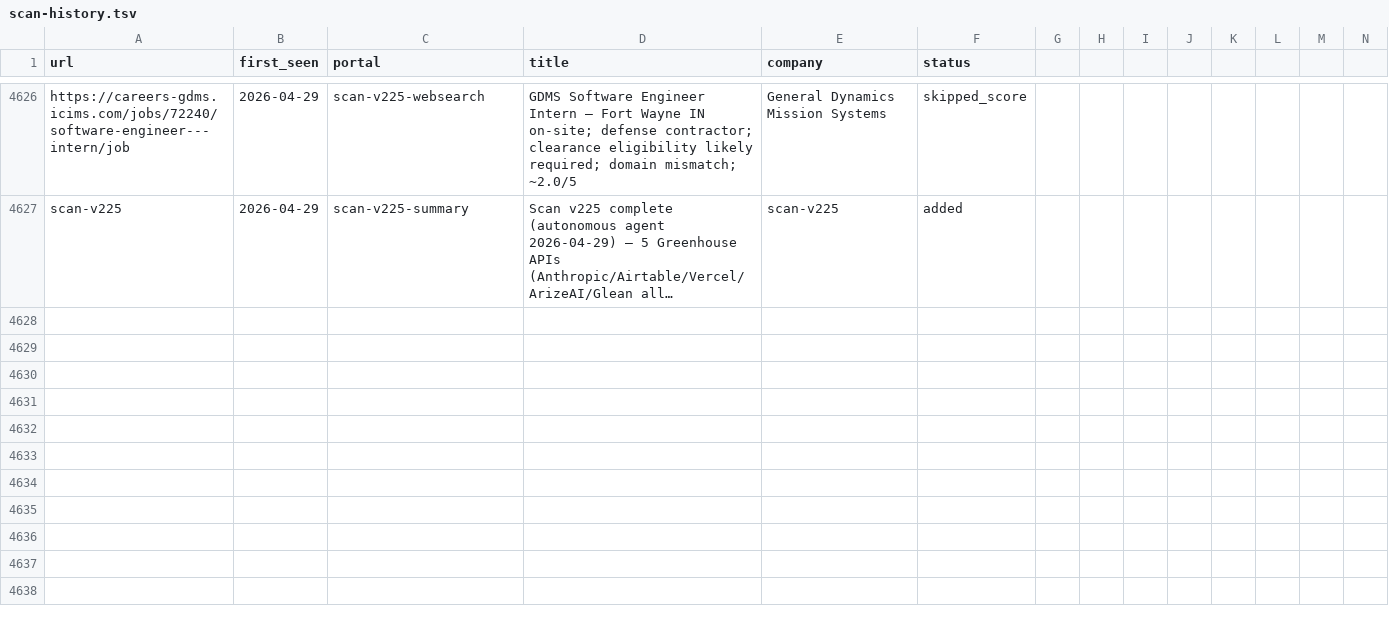
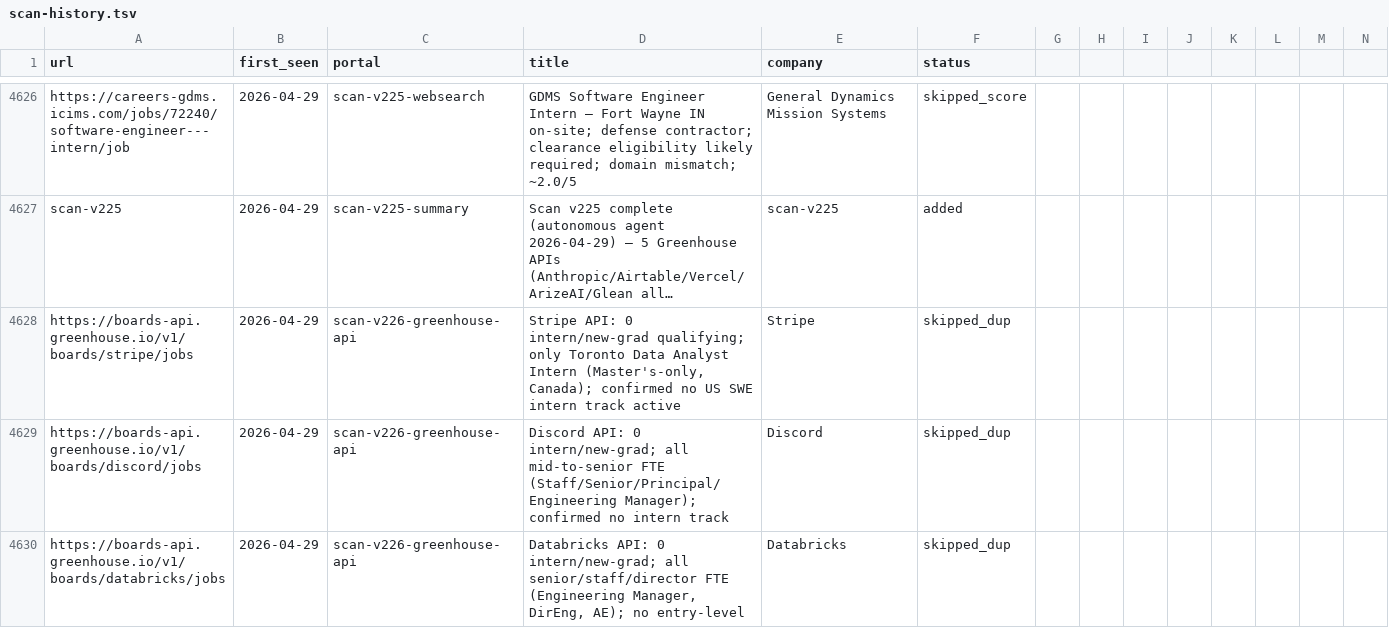
Before and after one commit to clmoon2/career-ops, a TSV file: data/scan-history.tsv, drawn as a sheet; only a part is shown, gaps mark what is left out; long unchanged cells end in …; rows hold the shown columns only; the diff covers the shown part only; the diff names each change by its address in the sheet, - before the commit and + after, or states it on an @@ line.

```diff
--- a/data/scan-history.tsv
+++ b/data/scan-history.tsv
+row 4628: https://boards-api.greenhouse.io/v1/boards/stripe/jobs | 2026-04-29 | scan-v226-greenhouse-api | Stripe API: 0 intern/new-grad qualifying; only Toronto Data Analyst Intern (Master's-only, Canada); confirmed no US SWE intern track active | Stripe | skipped_dup
+row 4629: https://boards-api.greenhouse.io/v1/boards/discord/jobs | 2026-04-29 | scan-v226-greenhouse-api | Discord API: 0 intern/new-grad; all mid-to-senior FTE (Staff/Senior/Principal/Engineering Manager); confirmed no intern track | Discord | skipped_dup
+row 4630: https://boards-api.greenhouse.io/v1/boards/databricks/jobs | 2026-04-29 | scan-v226-greenhouse-api | Databricks API: 0 intern/new-grad; all senior/staff/director FTE (Engineering Manager, DirEng, AE); no entry-level | Databricks | skipped_dup
```
Also changed, not shown: 8 added rows elsewhere in this file, 1 other file.
